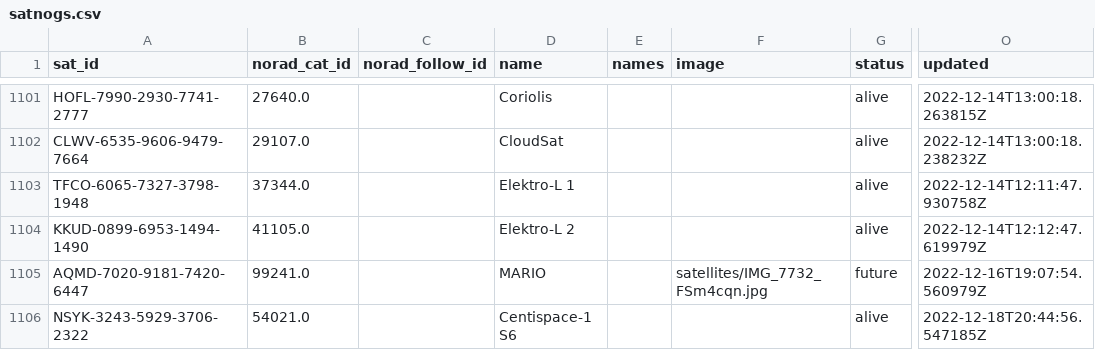
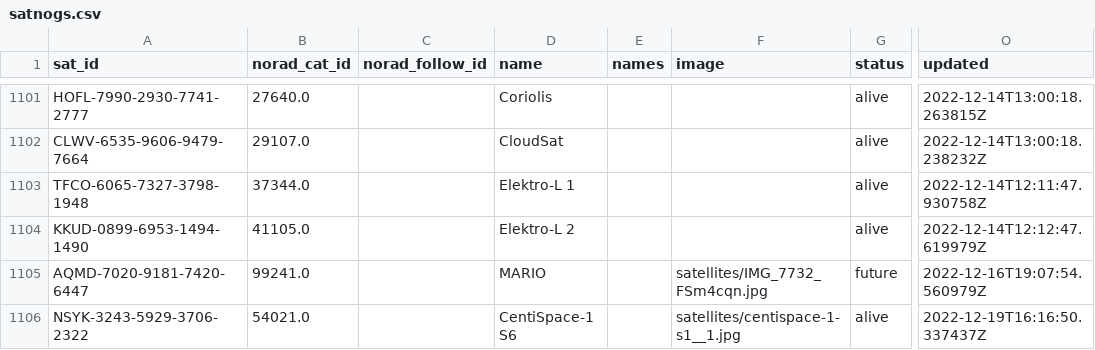
Before and after one commit to maruko8k/amateur-satellite-database, a CSV file: data/satnogs.csv, drawn as a sheet; only a part is shown, gaps mark what is left out; the diff names each change by its address in the sheet, - before the commit and + after, or states it on an @@ line.

```diff
--- a/data/satnogs.csv
+++ b/data/satnogs.csv
-D1106 (name): Centispace-1 S6
+D1106 (name): CentiSpace-1 S6
-F1106 (image): (empty)
+F1106 (image): satellites/centispace-1-s1__1.jpg
-O1106 (updated): 2022-12-18T20:44:56.547185Z
+O1106 (updated): 2022-12-19T16:16:50.337437Z
```
Also changed, not shown: 1 other file.
